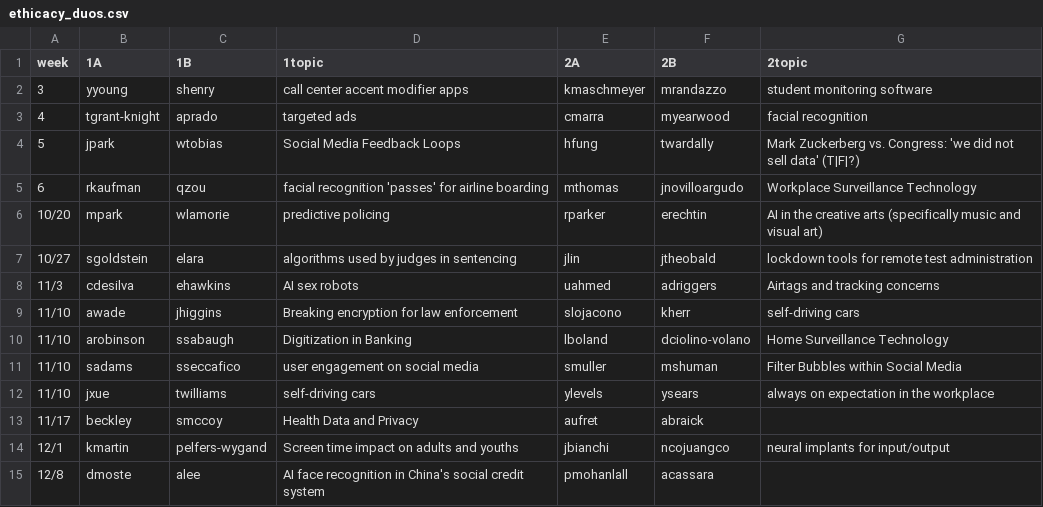
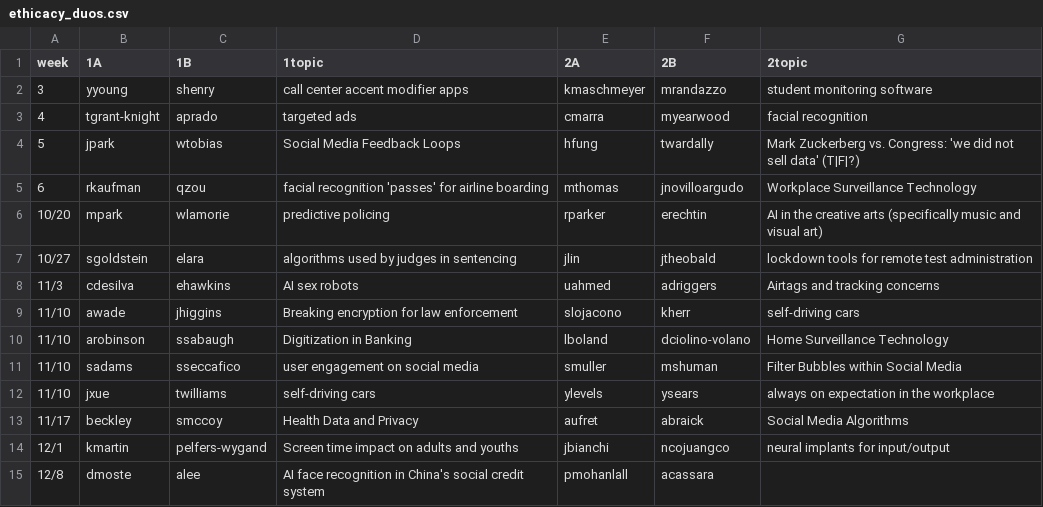
Before and after one commit to hunter-teacher-cert/csci77800-fall2022, a CSV file: ethicacy_duos.csv, drawn as a sheet.

Commit message:
Update ethicacy_duos.csv

```diff
--- a/ethicacy_duos.csv
+++ b/ethicacy_duos.csv
@@ -12,3 +12,3 @@ week,1A,1B,1topic,2A,2B,2topic
 11/10,jxue,twilliams,self-driving cars,ylevels,ysears,always on expectation in the workplace
-11/17,beckley,smccoy,Health Data and Privacy,aufret,abraick,
+11/17,beckley,smccoy,Health Data and Privacy,aufret,abraick,Social Media Algorithms
 12/1,kmartin,pelfers-wygand,Screen time impact on adults and youths,jbianchi,ncojuangco,neural implants for input/output
```
